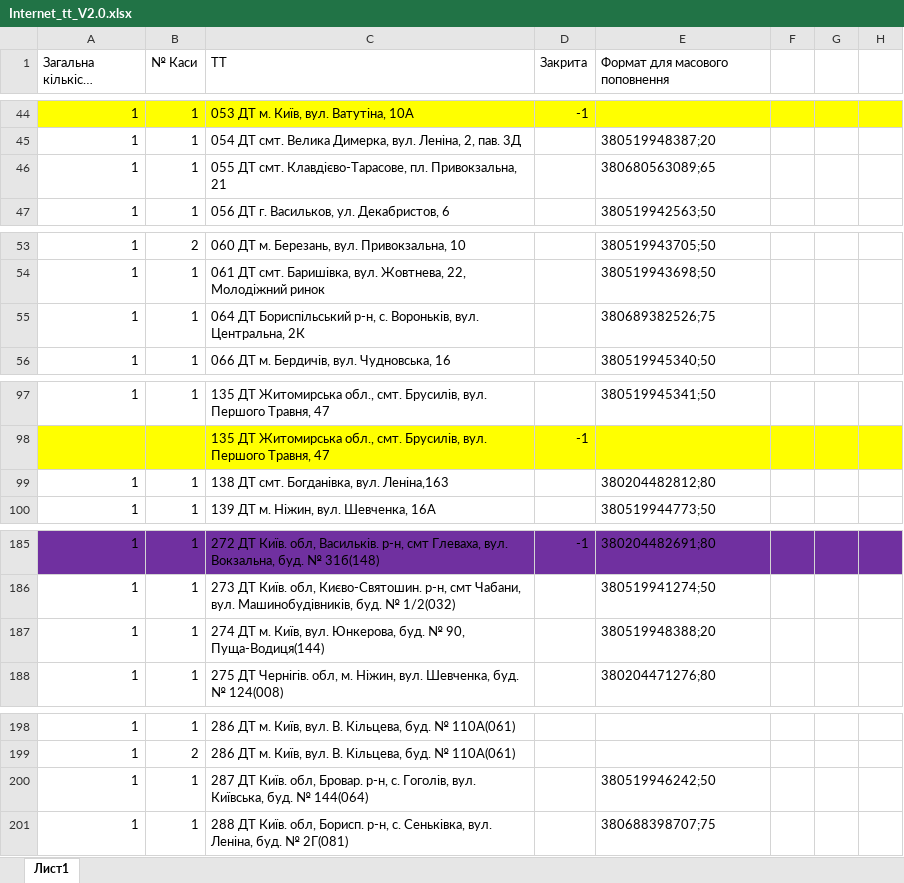
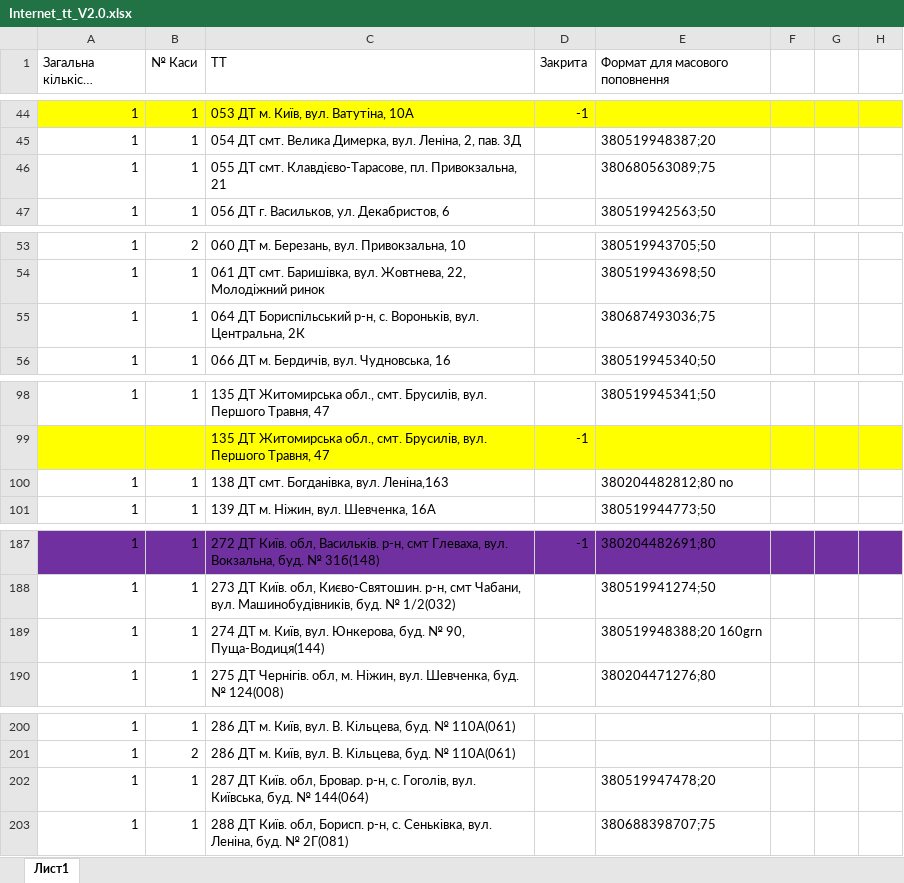
Before and after one commit to Andriyash/GitHub, an Excel workbook: Internet_tt_V2.0.xlsx, sheet Лист1, drawn as a sheet; only a part is shown, gaps mark what is left out; long unchanged cells end in …; values as stored, in another font and other column widths than the file's, no borders; addresses are those after the commit; the diff covers the shown part only; the diff names each change by its address in the sheet, - before the commit and + after, or states it on an @@ line.

```diff
--- a/Internet_tt_V2.0.xlsx (sheet Лист1)
+++ b/Internet_tt_V2.0.xlsx (sheet Лист1)
-E46 (Формат для масового поповнення): 380680563089;65
+E46 (Формат для масового поповнення): 380680563089;75
-E55 (Формат для масового поповнення): 380689382526;75
+E55 (Формат для масового поповнення): 380687493036;75
-E100 (Формат для масового поповнення): 380204482812;80
+E100 (Формат для масового поповнення): 380204482812;80 no
-E189 (Формат для масового поповнення): 380519948388;20
+E189 (Формат для масового поповнення): 380519948388;20 160grn
-E202 (Формат для масового поповнення): 380519946242;50
+E202 (Формат для масового поповнення): 380519947478;20
```
Also changed, not shown: 5 added rows and 5 edited cells elsewhere in this sheet.
